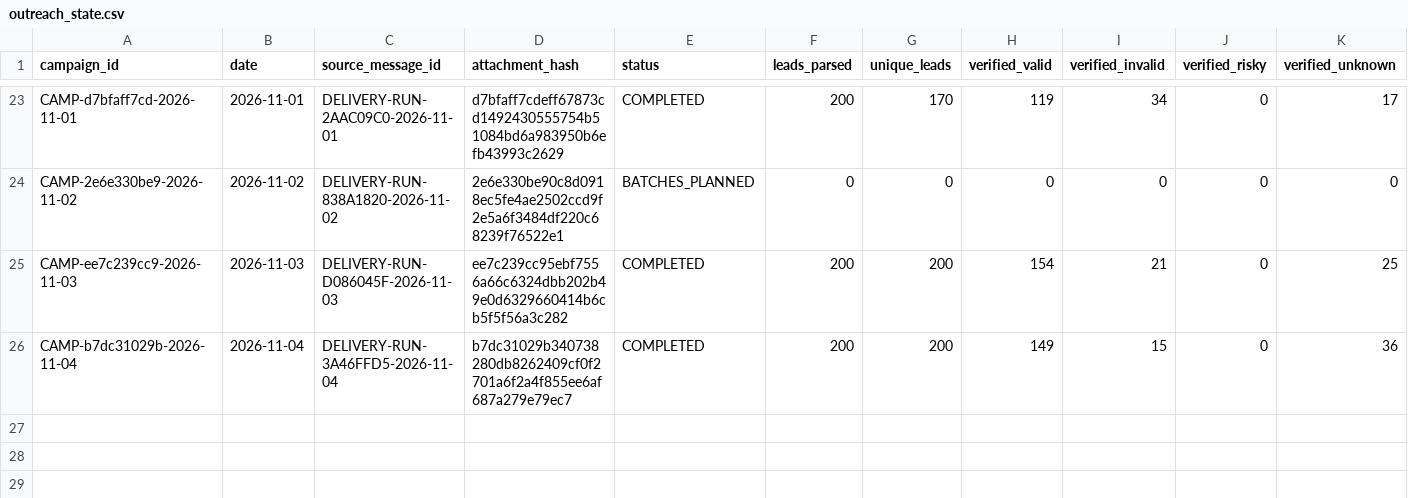
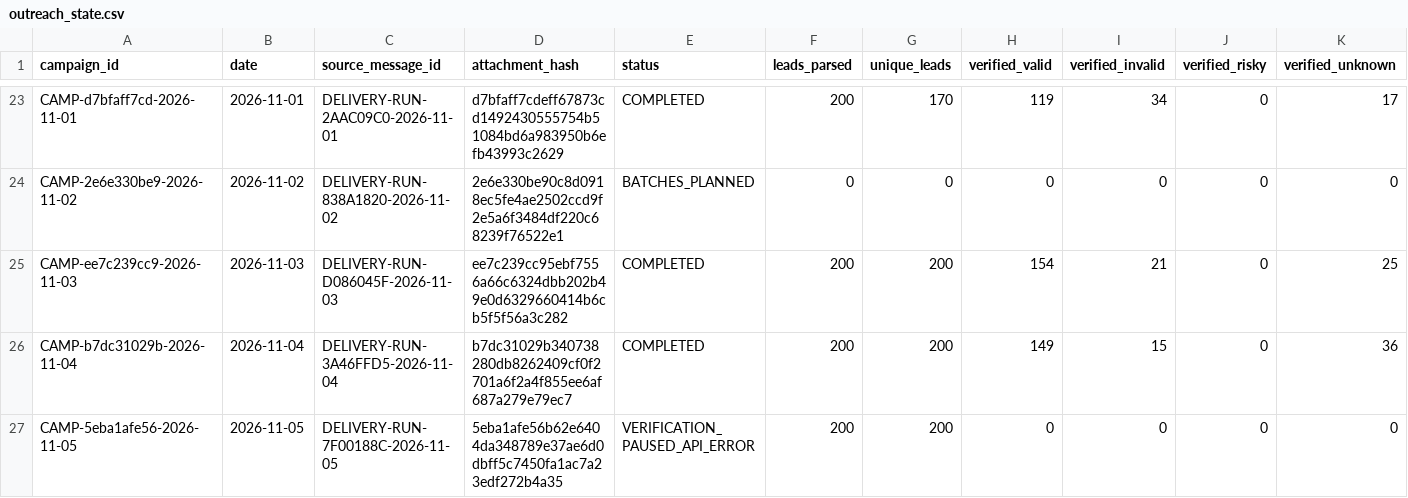
Before and after one commit to ayushdesign4/daily-lead-agent, a CSV file: data/outreach_state.csv, drawn as a sheet; only a part is shown, gaps mark what is left out; rows hold the shown columns only; the diff names each change by its address in the sheet, - before the commit and + after, or states it on an @@ line.

```diff
--- a/data/outreach_state.csv
+++ b/data/outreach_state.csv
+row 27: CAMP-5eba1afe56-2026-11-05 | 2026-11-05 | DELIVERY-RUN-7F00188C-2026-11-05 | 5eba1afe56b62e6404da348789e37ae6d0dbff5c7450fa1ac7a23edf272b4a35 | VERIFICATION_PAUSED_API_ERROR | 200 | 200 | 0 | 0 | 0 | 0
```
Also changed, not shown: 1 other file.
